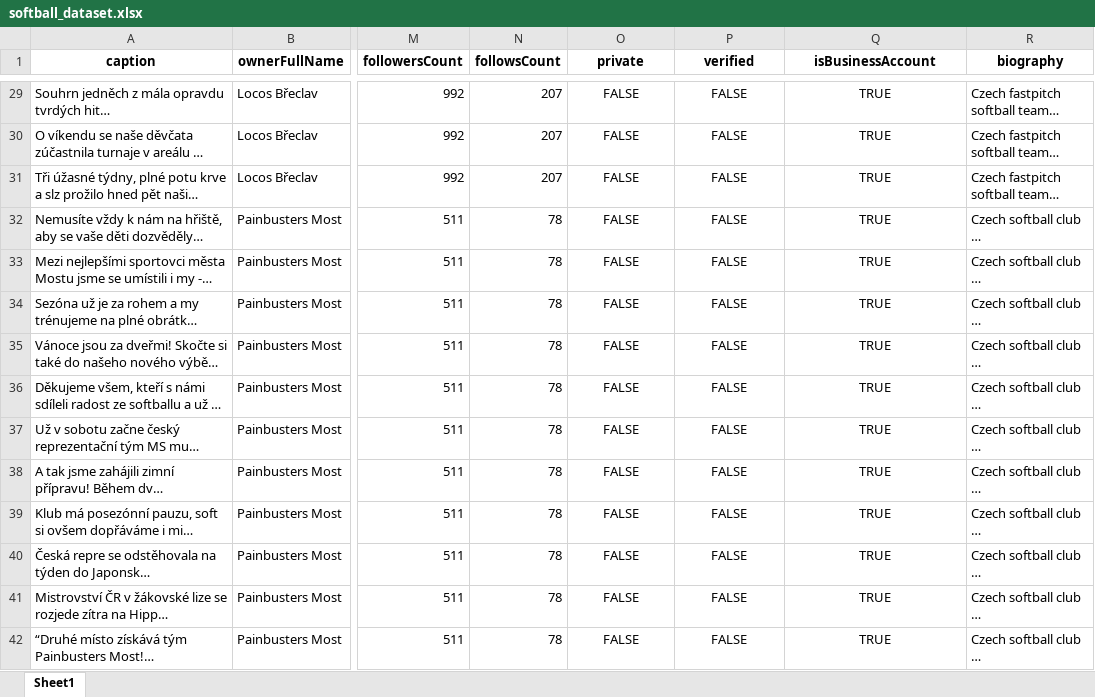
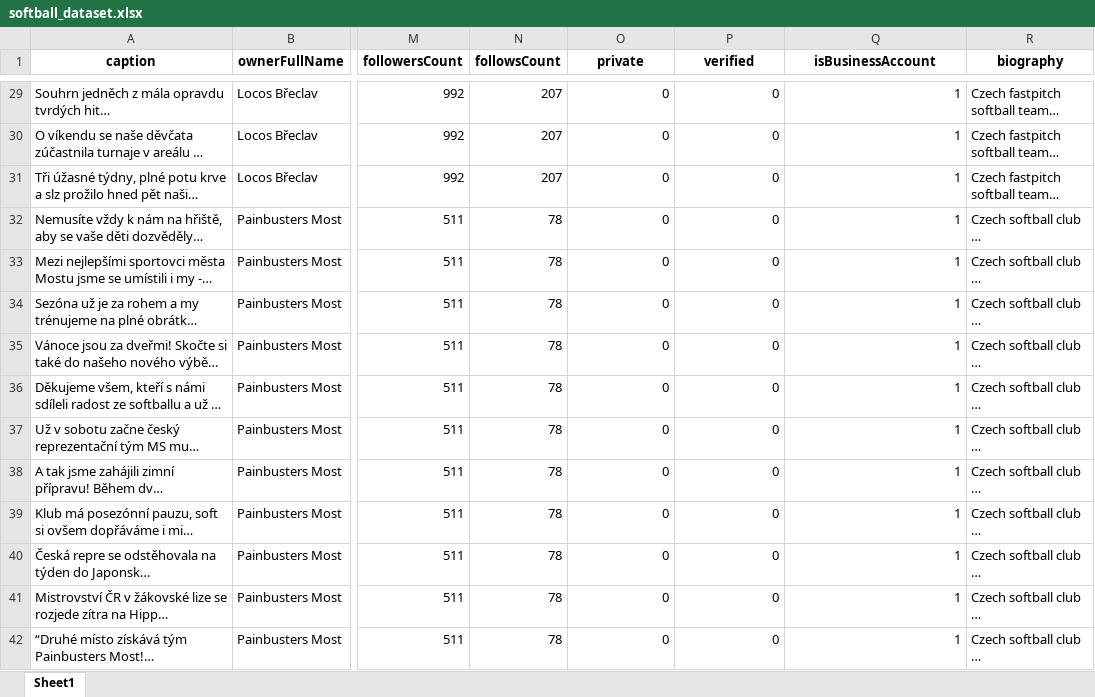
Before and after one commit to prer00DEV/web2.0_ig_scraper, an Excel workbook: softball_dataset.xlsx, sheet Sheet1, drawn as a sheet; only a part is shown, gaps mark what is left out; long unchanged cells end in …; values as stored, in another font and other column widths than the file's, no borders; the diff covers the shown part only; the diff names each change by its address in the sheet, - before the commit and + after, or states it on an @@ line.

```diff
--- a/softball_dataset.xlsx (sheet Sheet1)
+++ b/softball_dataset.xlsx (sheet Sheet1)
-O29:O42 (private): FALSE
+O29:O42 (private): 0
-O29:Q42 alignment: center
+O29:Q42 alignment: right
-P29:P42 (verified): FALSE
+P29:P42 (verified): 0
-Q29:Q42 (isBusinessAccount): TRUE
+Q29:Q42 (isBusinessAccount): 1
```
Also changed, not shown: 852 edited cells and cell formats elsewhere in this sheet, 8 other files.
